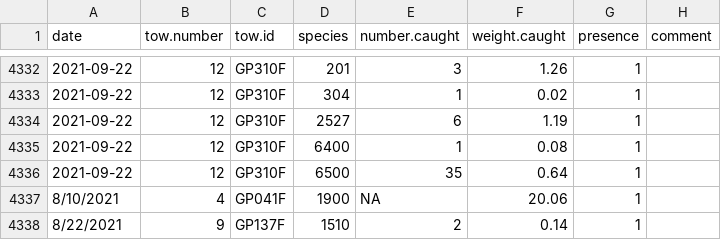
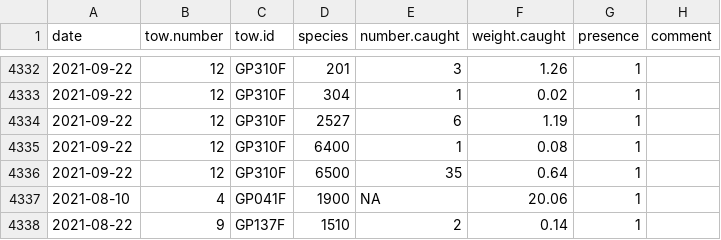
Before and after one commit to TobieSurette/gulf.data, a CSV file: inst/extdata/scs.cat.2021.csv, drawn as a sheet; only a part is shown, gaps mark what is left out.

```diff
--- a/inst/extdata/scs.cat.2021.csv
+++ b/inst/extdata/scs.cat.2021.csv
@@ -4336,3 +4336,3 @@
 "2021-09-22",12,"GP310F",6500,35,0.64,1,""
-"8/10/2021",4,"GP041F",1900,NA,20.06,1,""
-"8/22/2021",9,"GP137F",1510,2,0.14,1,""
+"2021-08-10",4,"GP041F",1900,NA,20.06,1,""
+"2021-08-22",9,"GP137F",1510,2,0.14,1,""
```
Also changed, not shown: inst/extdata/fishery.statistics.csv, 6 other files.
